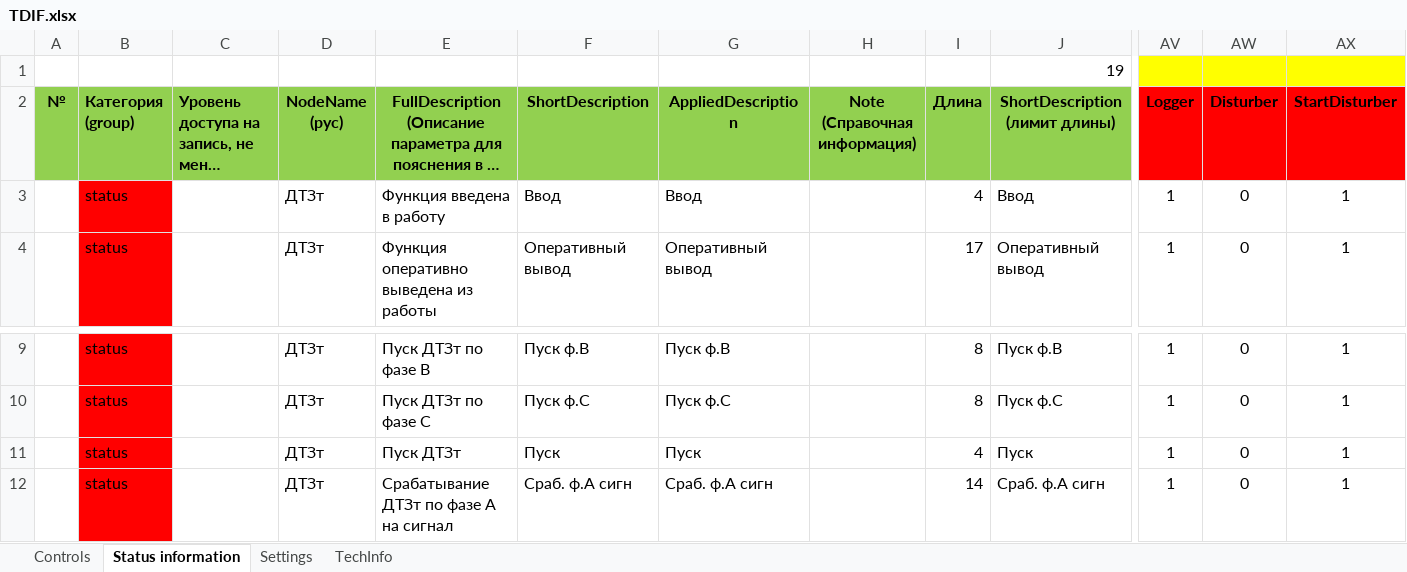
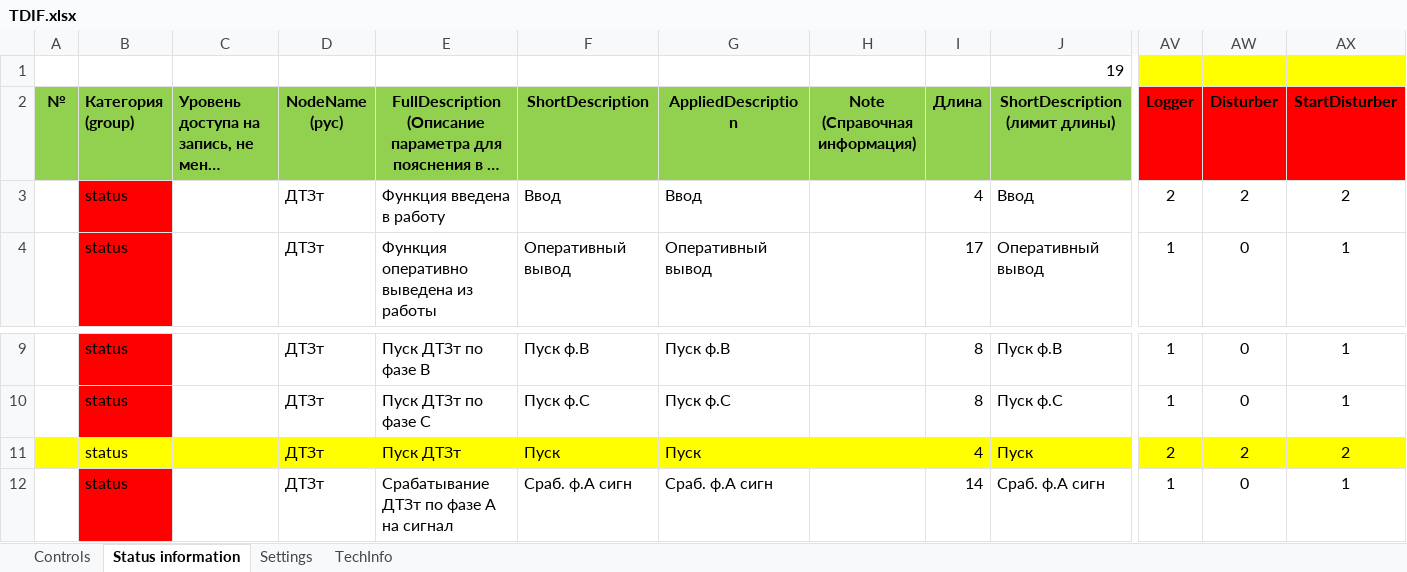
Before and after one commit to greglu1976/uniomni, an Excel workbook: fsu/TDIF.xlsx, sheet Status information, drawn as a sheet; only a part is shown, gaps mark what is left out; long unchanged cells end in …; values as stored, in another font and other column widths than the file's, no borders; the diff covers the shown part only; the diff names each change by its address in the sheet, - before the commit and + after, or states it on an @@ line.

Commit message:
fixed def _format_status

```diff
--- a/fsu/TDIF.xlsx (sheet Status information)
+++ b/fsu/TDIF.xlsx (sheet Status information)
-AV3 (Logger): 1
+AV3 (Logger): 2
-AW3 (Disturber): 0
+AW3 (Disturber): 2
-AX3 (StartDisturber): 1
+AX3 (StartDisturber): 2
-A11 fill: none
+A11 fill: #FFFF00
-B11 fill: #FF0000
+B11 fill: #FFFF00
-C11:AX11 fill: none
+C11:AX11 fill: #FFFF00
-AV11 (Logger): 1
+AV11 (Logger): 2
-AW11 (Disturber): 0
+AW11 (Disturber): 2
-AX11 (StartDisturber): 1
+AX11 (StartDisturber): 2
```
Also changed, not shown: cell formats elsewhere in this sheet, 4 other files.
